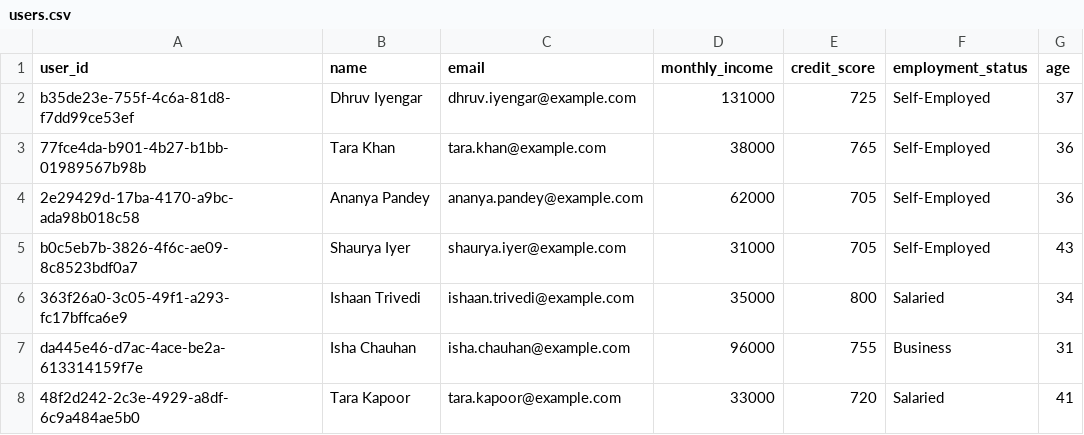
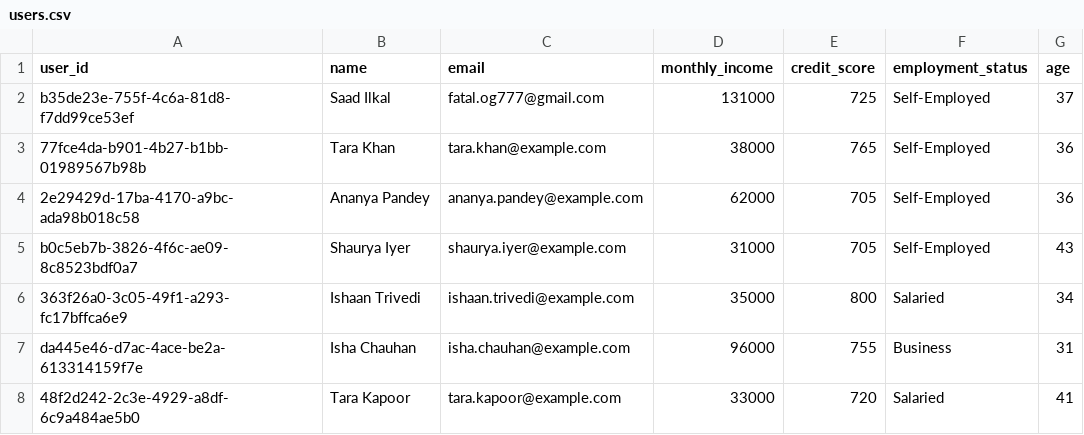
Before and after one commit to Fatal777/Loan-Eligibility-Engine, a CSV file: users.csv, drawn as a sheet; only a part is shown.

Commit message:
added verified SES email in users.csv

```diff
--- a/users.csv
+++ b/users.csv
@@ -1,3 +1,3 @@
 user_id,name,email,monthly_income,credit_score,employment_status,age
-b35de23e-755f-4c6a-81d8-f7dd99ce53ef,Dhruv Iyengar,dhruv.iyengar@example.com,131000,725,Self-Employed,37
+b35de23e-755f-4c6a-81d8-f7dd99ce53ef,Saad Ilkal,fatal.og777@gmail.com,131000,725,Self-Employed,37
 77fce4da-b901-4b27-b1bb-01989567b98b,Tara Khan,tara.khan@example.com,38000,765,Self-Employed,36
```
